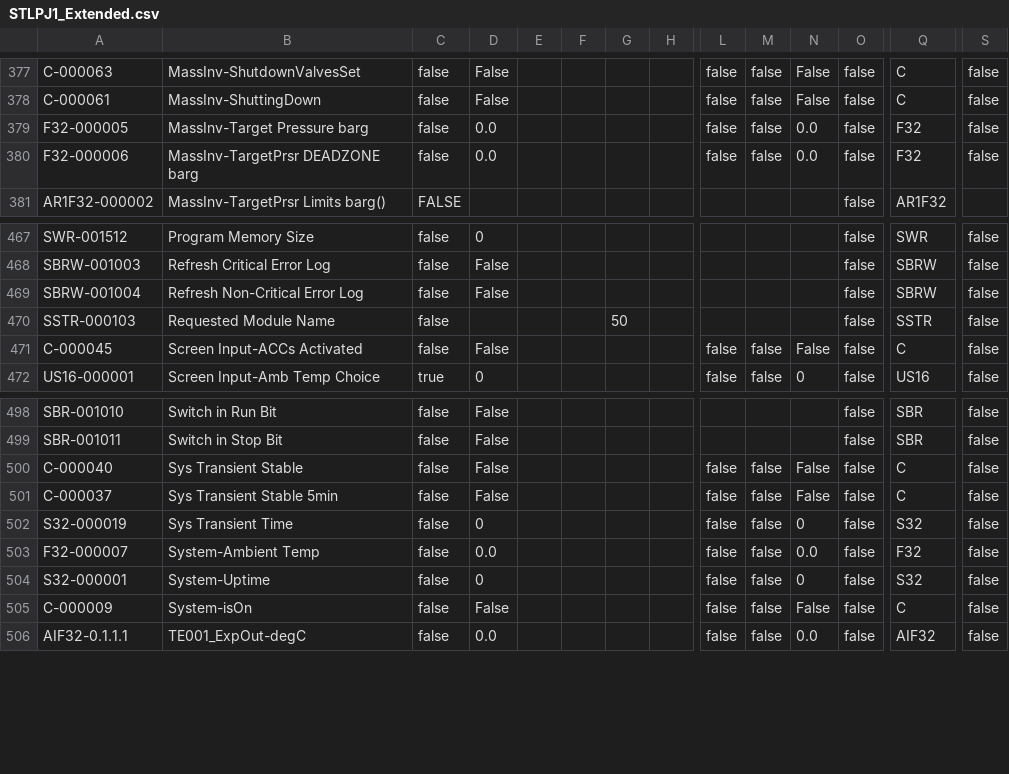
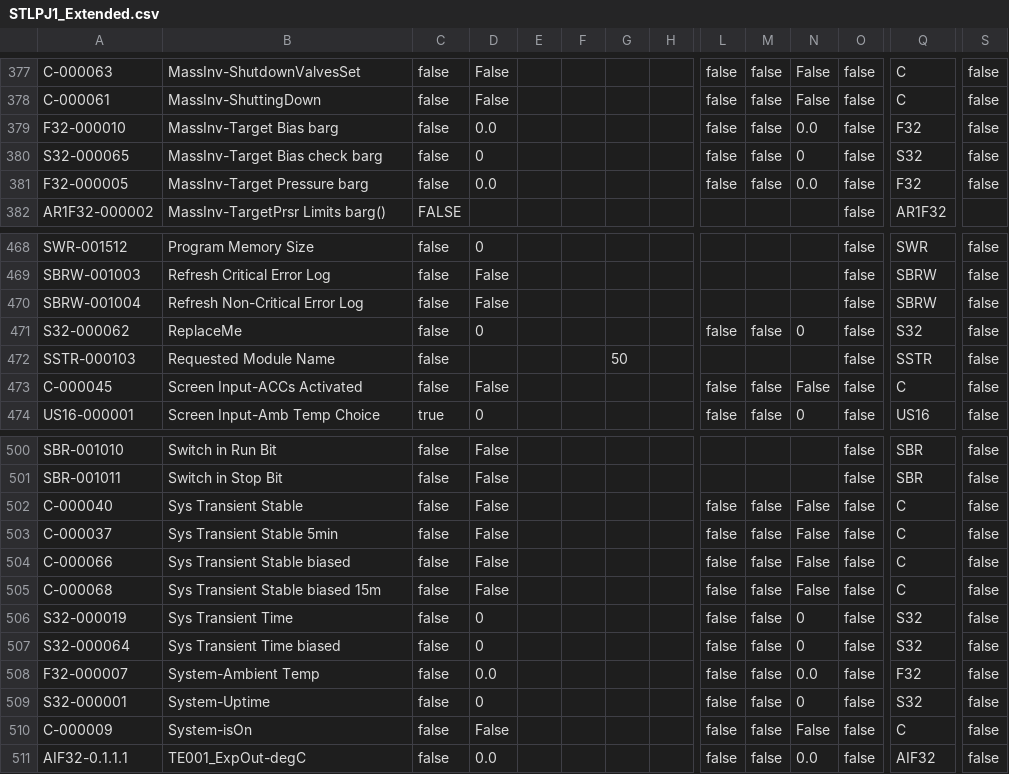
Before and after one commit to tuxx0rz/PLC-St-Louis, a CSV file: STLPJ1_Extended.csv, drawn as a sheet; only a part is shown, gaps mark what is left out; removed rows and columns are numbered as before the commit, all else as after; rows hold the shown columns only; the diff names each change by its address in the sheet, - before the commit and + after, or states it on an @@ line.

Commit message:
PT9->3, massinv target bias and scaling added
+ other changes

```diff
--- a/STLPJ1_Extended.csv
+++ b/STLPJ1_Extended.csv
+row 379: F32-000010 | MassInv-Target Bias barg | false | 0.0 |  |  |  |  | false | false | 0.0 | false | F32 | false
+row 380: S32-000065 | MassInv-Target Bias check barg | false | 0 |  |  |  |  | false | false | 0 | false | S32 | false
-row 380: F32-000006 | MassInv-TargetPrsr DEADZONE barg | false | 0.0 |  |  |  |  | false | false | 0.0 | false | F32 | false
+row 471: S32-000062 | ReplaceMe | false | 0 |  |  |  |  | false | false | 0 | false | S32 | false
+row 504: C-000066 | Sys Transient Stable biased | false | False |  |  |  |  | false | false | False | false | C | false
+row 505: C-000068 | Sys Transient Stable biased 15m | false | False |  |  |  |  | false | false | False | false | C | false
+row 507: S32-000064 | Sys Transient Time biased | false | 0 |  |  |  |  | false | false | 0 | false | S32 | false
```
Also changed, not shown: STLPJ1_Basic.csv, 1 other file.
